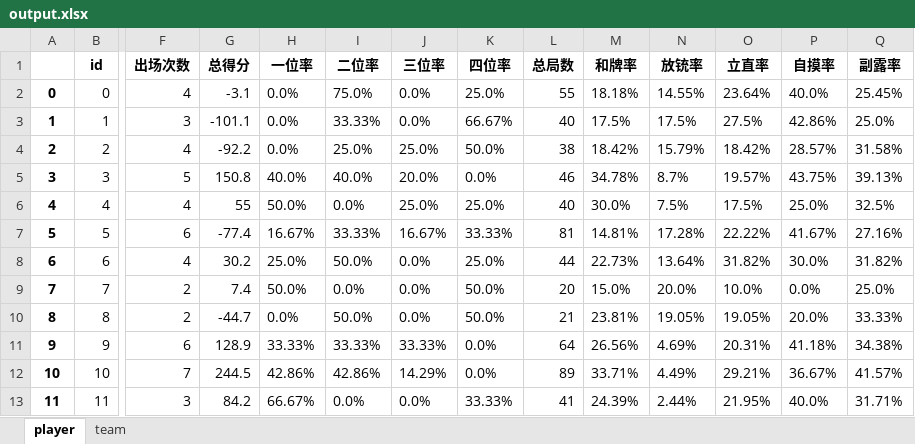
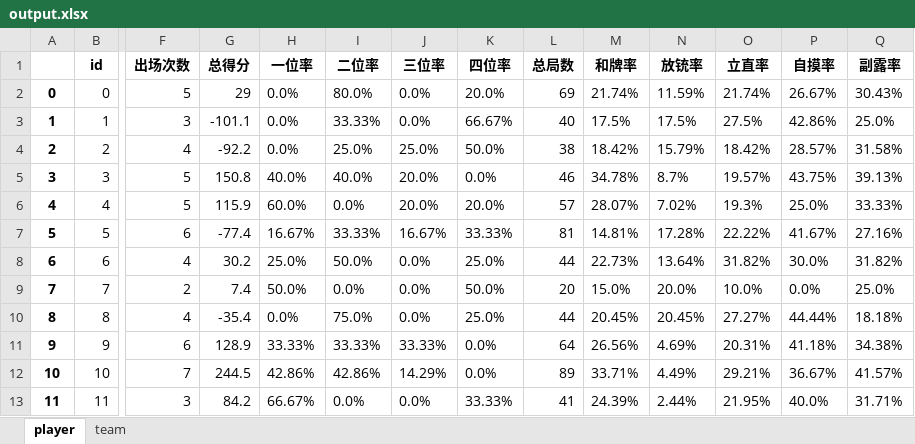
Before and after one commit to czz2000/Dleague3, an Excel workbook: koala/output.xlsx, sheet player, drawn as a sheet; only a part is shown, gaps mark what is left out; values as stored, in another font and other column widths than the file's, no borders; the diff covers the shown part only; the diff names each change by its address in the sheet, - before the commit and + after, or states it on an @@ line.

```diff
--- a/koala/output.xlsx (sheet player)
+++ b/koala/output.xlsx (sheet player)
-F2 (出场次数): 4
+F2 (出场次数): 5
-G2 (总得分): -3.1
+G2 (总得分): 29
-I2 (二位率): 75.0%
+I2 (二位率): 80.0%
-K2 (四位率): 25.0%
+K2 (四位率): 20.0%
-L2 (总局数): 55
+L2 (总局数): 69
-M2 (和牌率): 18.18%
+M2 (和牌率): 21.74%
-N2 (放铳率): 14.55%
+N2 (放铳率): 11.59%
-O2 (立直率): 23.64%
+O2 (立直率): 21.74%
-P2 (自摸率): 40.0%
+P2 (自摸率): 26.67%
-Q2 (副露率): 25.45%
+Q2 (副露率): 30.43%
-F6 (出场次数): 4
+F6 (出场次数): 5
-G6 (总得分): 55
+G6 (总得分): 115.9
-H6 (一位率): 50.0%
+H6 (一位率): 60.0%
-J6 (三位率): 25.0%
+J6 (三位率): 20.0%
-K6 (四位率): 25.0%
+K6 (四位率): 20.0%
-L6 (总局数): 40
+L6 (总局数): 57
-M6 (和牌率): 30.0%
+M6 (和牌率): 28.07%
-N6 (放铳率): 7.5%
+N6 (放铳率): 7.02%
-O6 (立直率): 17.5%
+O6 (立直率): 19.3%
-Q6 (副露率): 32.5%
+Q6 (副露率): 33.33%
-F10 (出场次数): 2
+F10 (出场次数): 4
-G10 (总得分): -44.7
+G10 (总得分): -35.4
-I10 (二位率): 50.0%
+I10 (二位率): 75.0%
-K10 (四位率): 50.0%
+K10 (四位率): 25.0%
-L10 (总局数): 21
+L10 (总局数): 44
-M10 (和牌率): 23.81%
+M10 (和牌率): 20.45%
-N10 (放铳率): 19.05%
+N10 (放铳率): 20.45%
-O10 (立直率): 19.05%
+O10 (立直率): 27.27%
-P10 (自摸率): 20.0%
+P10 (自摸率): 44.44%
-Q10 (副露率): 33.33%
+Q10 (副露率): 18.18%
```
Also changed, not shown: 96 edited cells elsewhere in this sheet, sheet team, output.xlsx, 2 other files.
